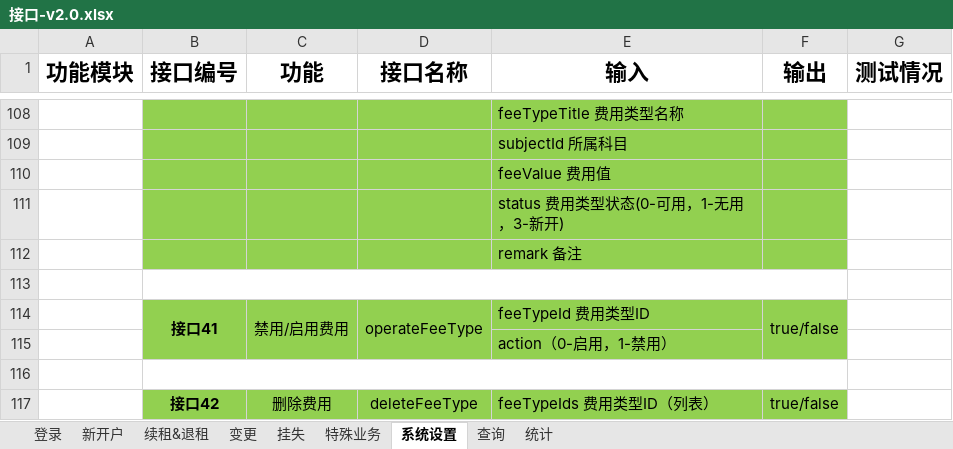
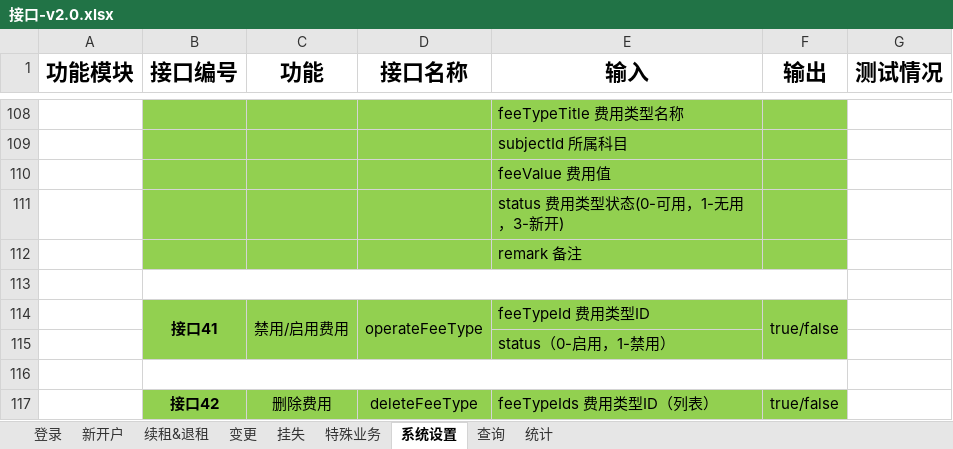
Before and after one commit to HHHuanzhYYY/Safe, an Excel workbook: safe-box-doc/接口-v2.0.xlsx, sheet 系统设置, drawn as a sheet; only a part is shown, gaps mark what is left out; values as stored, in another font and other column widths than the file's, no borders; the diff names each change by its address in the sheet, - before the commit and + after, or states it on an @@ line.

```diff
--- a/safe-box-doc/接口-v2.0.xlsx (sheet 系统设置)
+++ b/safe-box-doc/接口-v2.0.xlsx (sheet 系统设置)
-E115 (输入): action（0-启用，1-禁用）
+E115 (输入): status（0-启用，1-禁用）
```
Also changed, not shown: sheet 新开户, sheet 挂失, 19 other files.
